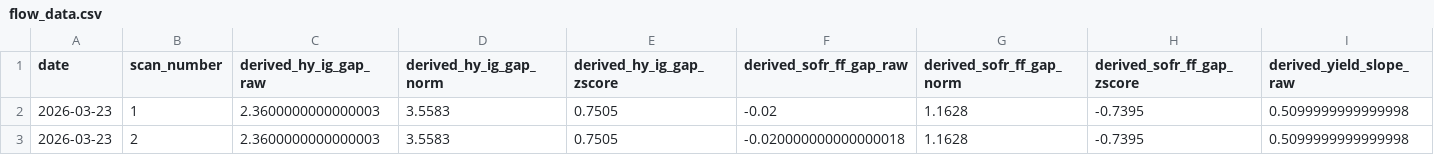
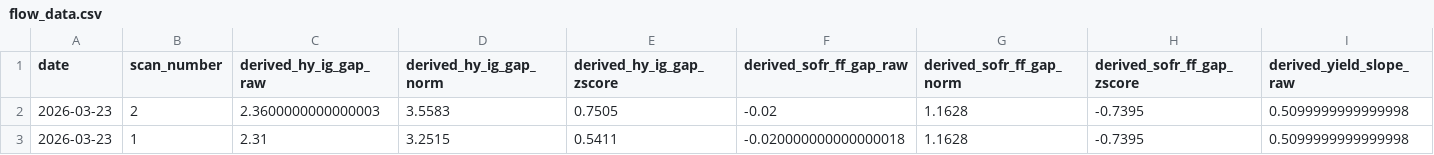
Before and after one commit to Johnf190/Flowstate, a CSV file: data/flow_data.csv, drawn as a sheet; only a part is shown; removed rows and columns are numbered as before the commit, all else as after; rows hold the shown columns only; the diff names each change by its address in the sheet, - before the commit and + after, or states it on an @@ line.

Commit message:
scan: 2026-03-24T15:47UTC

```diff
--- a/data/flow_data.csv
+++ b/data/flow_data.csv
-row 2: 2026-03-23 | 1 | 2.3600000000000003 | 3.5583 | 0.7505 | -0.02 | 1.1628 | -0.7395 | 0.5099999999999998
-F2 (derived_sofr_ff_gap_raw): -0.020000000000000018
+F2 (derived_sofr_ff_gap_raw): -0.02
+row 3: 2026-03-23 | 1 | 2.31 | 3.2515 | 0.5411 | -0.020000000000000018 | 1.1628 | -0.7395 | 0.5099999999999998
```
Also changed, not shown: 2 other files.
